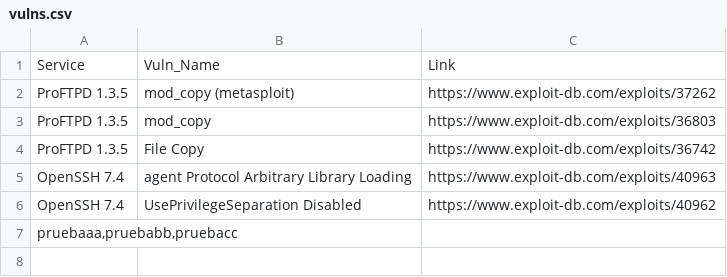
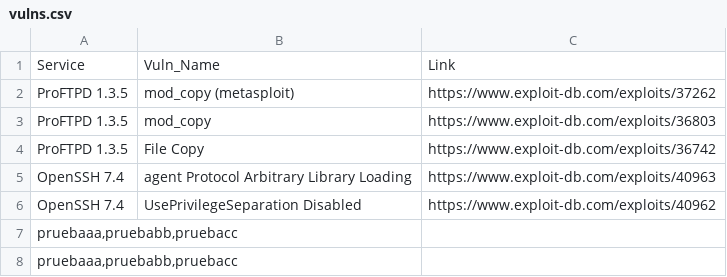
Before and after one commit to Rival420/VulnDB, a CSV file: vulns.csv, drawn as a sheet; the diff names each change by its address in the sheet, - before the commit and + after, or states it on an @@ line.

Commit message:
Added new vuln: 30032020_145415

```diff
--- a/vulns.csv
+++ b/vulns.csv
+row 8: pruebaaa,pruebabb,pruebacc
```
